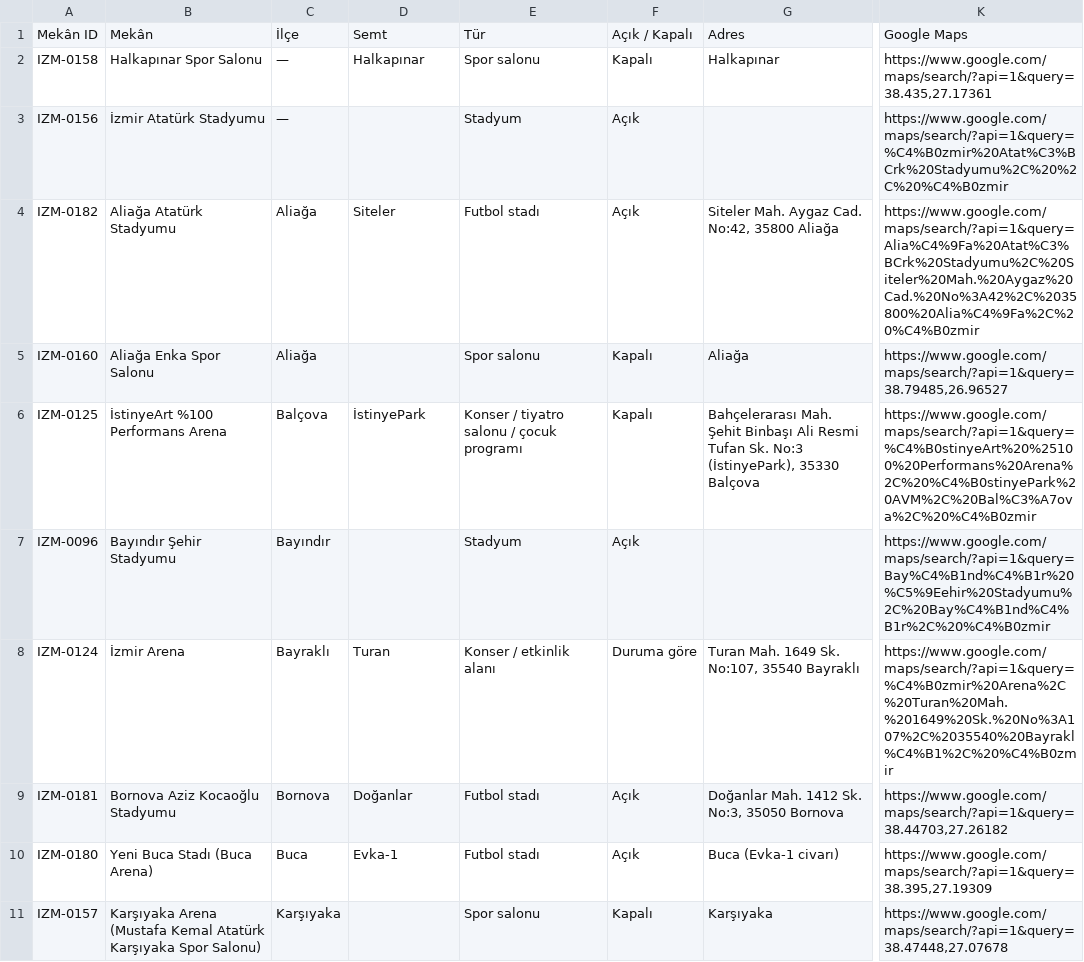
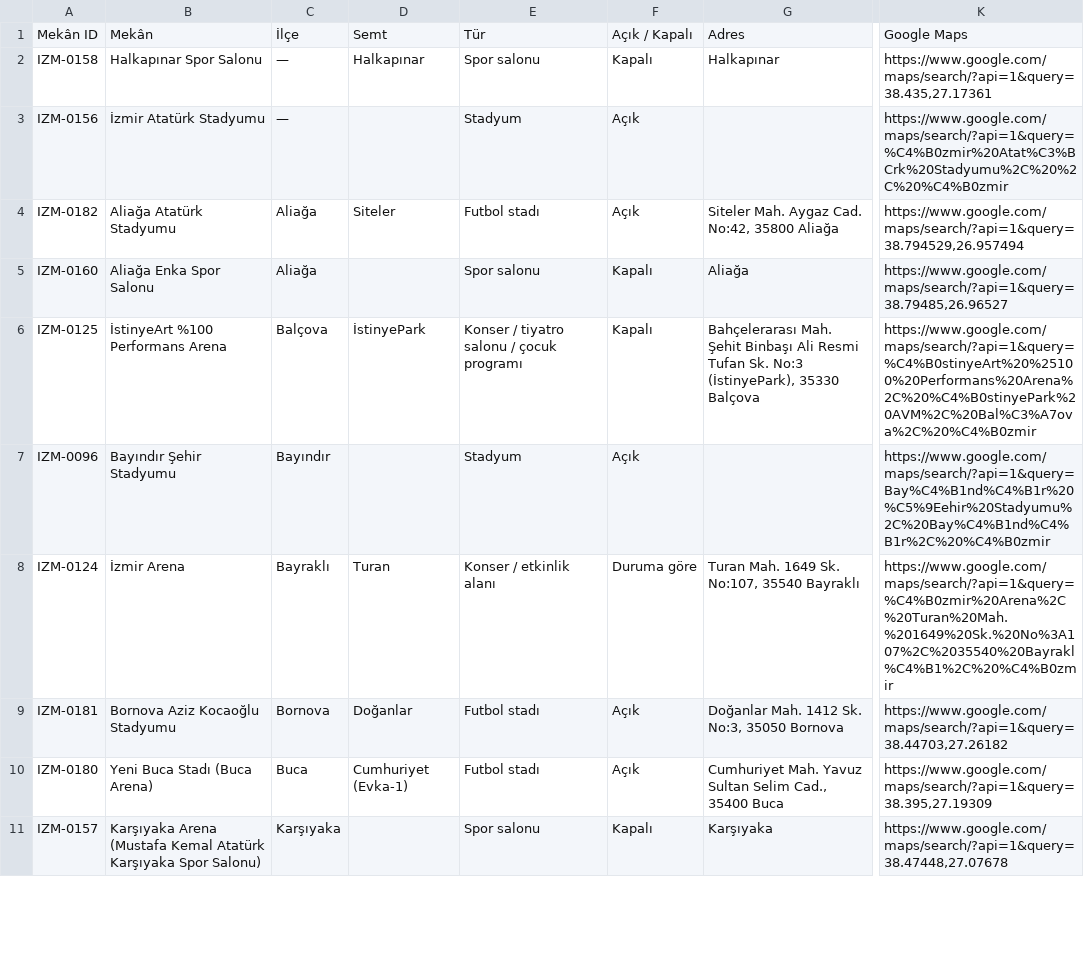
Before and after one commit to kemalozen71-urla/cumbus-veri, a CSV file: sektorler/spor.csv, drawn as a sheet; only a part is shown, gaps mark what is left out; the diff names each change by its address in the sheet, - before the commit and + after, or states it on an @@ line.

```diff
--- a/sektorler/spor.csv
+++ b/sektorler/spor.csv
-K4: https://www.google.com/maps/search/?api=1&query=Alia%C4%9Fa%20Atat%C3%BCrk%20Stadyumu%2C%20Siteler%20Mah.%20Aygaz%20Cad.%20No%3A42%2C%2035800%20Alia%C4%9Fa%2C%20%C4%B0zmir
+K4: https://www.google.com/maps/search/?api=1&query=38.794529,26.957494
-D10: Evka-1
+D10: Cumhuriyet (Evka-1)
-G10: Buca (Evka-1 civarı)
+G10: Cumhuriyet Mah. Yavuz Sultan Selim Cad., 35400 Buca
```
Also changed, not shown: mekanlar.csv.
